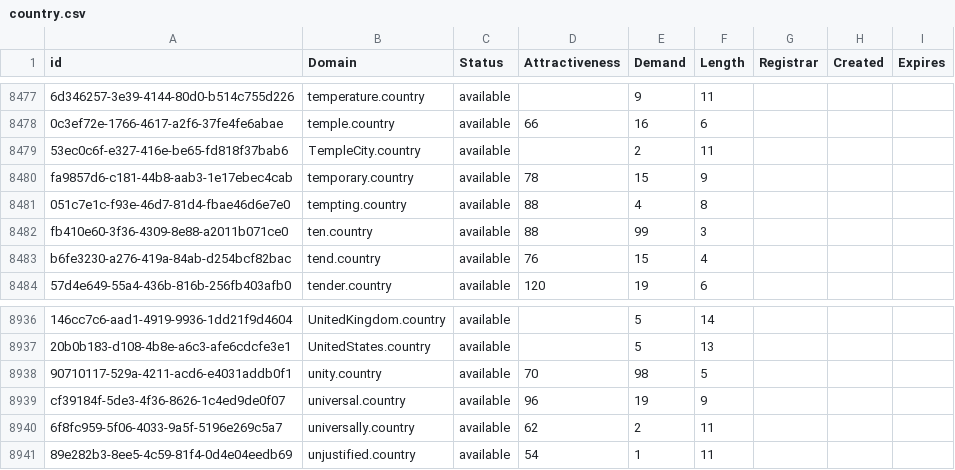
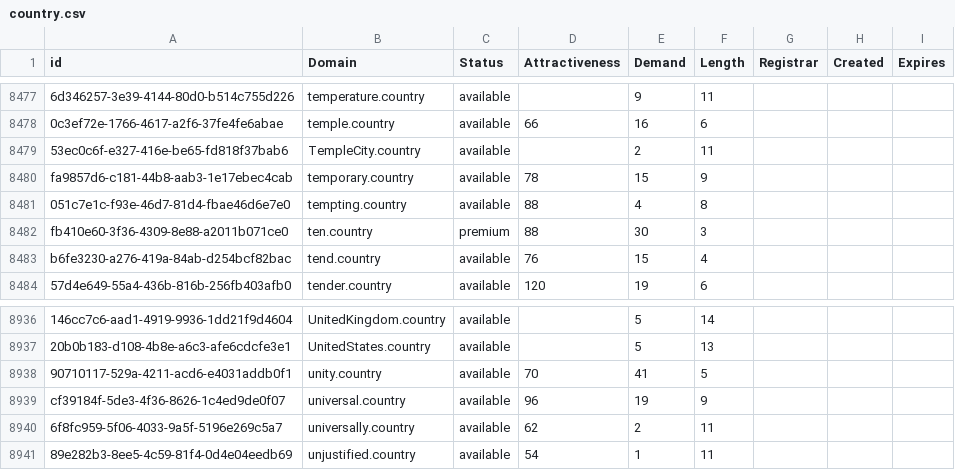
Before and after one commit to UniqueDomains/country-oneword-domains, a CSV file: country.csv, drawn as a sheet; only a part is shown, gaps mark what is left out; the diff names each change by its address in the sheet, - before the commit and + after, or states it on an @@ line.

Commit message:
Domains update

```diff
--- a/country.csv
+++ b/country.csv
-C8482 (Status): available
+C8482 (Status): premium
-E8482 (Demand): 99
+E8482 (Demand): 30
-E8938 (Demand): 98
+E8938 (Demand): 41
```
Also changed, not shown: 2 other files.
